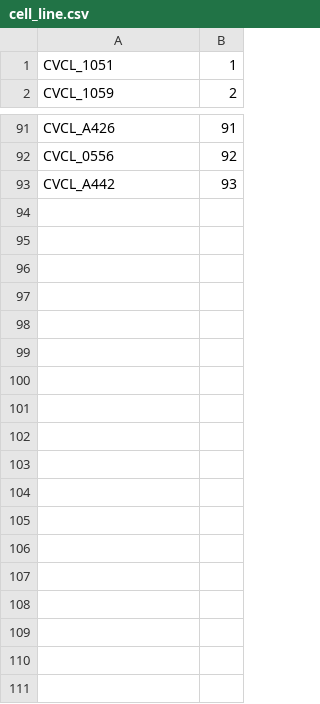
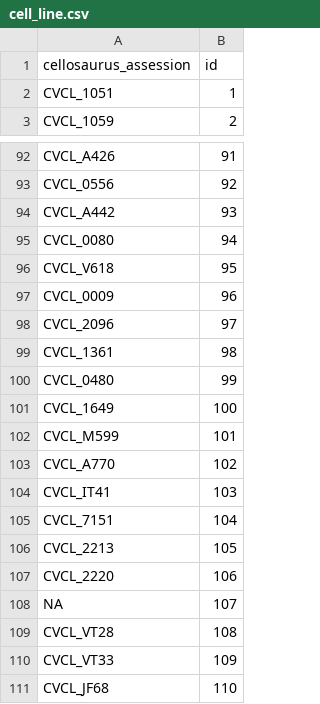
Before and after one commit to shuyuzheng/TidyComb, a CSV file: data-raw/cell_line.csv, drawn as a sheet; only a part is shown, gaps mark what is left out; the diff names each change by its address in the sheet, - before the commit and + after, or states it on an @@ line.

Commit message:
update internal data drugcomb.rda

```diff
--- a/data-raw/cell_line.csv
+++ b/data-raw/cell_line.csv
+row 1: cellosaurus_assession | id
+row 95: CVCL_0080 | 94
+row 96: CVCL_V618 | 95
+row 97: CVCL_0009 | 96
+row 98: CVCL_2096 | 97
+row 99: CVCL_1361 | 98
+row 100: CVCL_0480 | 99
+row 101: CVCL_1649 | 100
+row 102: CVCL_M599 | 101
+row 103: CVCL_A770 | 102
+row 104: CVCL_IT41 | 103
+row 105: CVCL_7151 | 104
+row 106: CVCL_2213 | 105
+row 107: CVCL_2220 | 106
+row 108: NA | 107
+row 109: CVCL_VT28 | 108
+row 110: CVCL_VT33 | 109
+row 111: CVCL_JF68 | 110
```
Also changed, not shown: data-raw/disease.csv, 9 other files.
